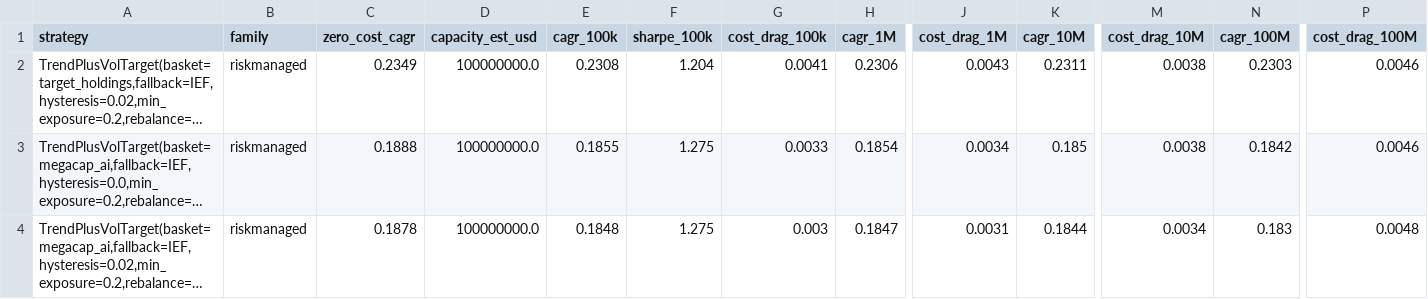
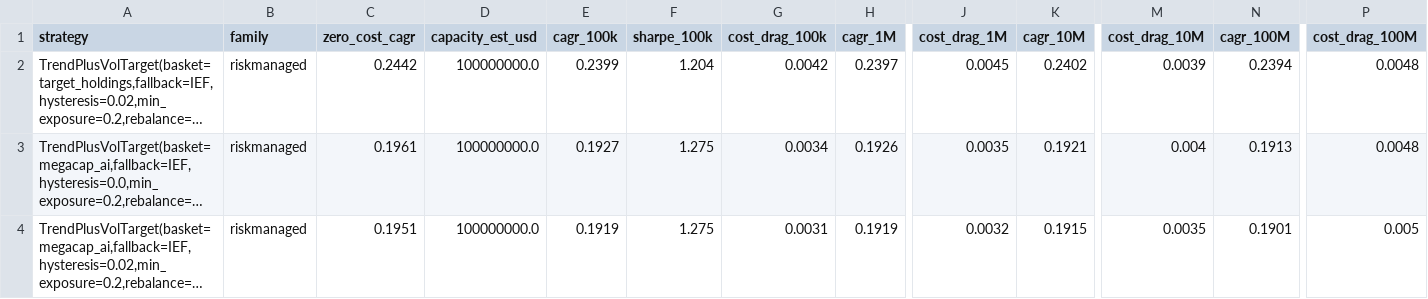
Before and after one commit to jrosillo-code/CLAUDE, a CSV file: ai-tech-backtest/results/synthetic/capacity.csv, drawn as a sheet; only a part is shown, gaps mark what is left out; long unchanged cells end in …; the diff covers the shown part only; the diff names each change by its address in the sheet, - before the commit and + after, or states it on an @@ line.

```diff
--- a/ai-tech-backtest/results/synthetic/capacity.csv
+++ b/ai-tech-backtest/results/synthetic/capacity.csv
-C2 (zero_cost_cagr): 0.2349
+C2 (zero_cost_cagr): 0.2442
-E2 (cagr_100k): 0.2308
+E2 (cagr_100k): 0.2399
-G2 (cost_drag_100k): 0.0041
+G2 (cost_drag_100k): 0.0042
-H2 (cagr_1M): 0.2306
+H2 (cagr_1M): 0.2397
-J2 (cost_drag_1M): 0.0043
+J2 (cost_drag_1M): 0.0045
-K2 (cagr_10M): 0.2311
+K2 (cagr_10M): 0.2402
-M2 (cost_drag_10M): 0.0038
+M2 (cost_drag_10M): 0.0039
-N2 (cagr_100M): 0.2303
+N2 (cagr_100M): 0.2394
-P2:P3 (cost_drag_100M): 0.0046
+P2:P3 (cost_drag_100M): 0.0048
-C3 (zero_cost_cagr): 0.1888
+C3 (zero_cost_cagr): 0.1961
-E3 (cagr_100k): 0.1855
+E3 (cagr_100k): 0.1927
-G3 (cost_drag_100k): 0.0033
+G3 (cost_drag_100k): 0.0034
-H3 (cagr_1M): 0.1854
+H3 (cagr_1M): 0.1926
-J3 (cost_drag_1M): 0.0034
+J3 (cost_drag_1M): 0.0035
-K3 (cagr_10M): 0.185
+K3 (cagr_10M): 0.1921
-M3 (cost_drag_10M): 0.0038
+M3 (cost_drag_10M): 0.004
-N3 (cagr_100M): 0.1842
+N3 (cagr_100M): 0.1913
-C4 (zero_cost_cagr): 0.1878
+C4 (zero_cost_cagr): 0.1951
-E4 (cagr_100k): 0.1848
+E4 (cagr_100k): 0.1919
-G4 (cost_drag_100k): 0.003
+G4 (cost_drag_100k): 0.0031
-H4 (cagr_1M): 0.1847
+H4 (cagr_1M): 0.1919
-J4 (cost_drag_1M): 0.0031
+J4 (cost_drag_1M): 0.0032
-K4 (cagr_10M): 0.1844
+K4 (cagr_10M): 0.1915
-M4 (cost_drag_10M): 0.0034
+M4 (cost_drag_10M): 0.0035
-N4 (cagr_100M): 0.183
+N4 (cagr_100M): 0.1901
-P4 (cost_drag_100M): 0.0048
+P4 (cost_drag_100M): 0.005
```
Also changed, not shown: 18 edited cells elsewhere in this file, ai-tech-backtest/results/synthetic/company_analysis.csv, ai-tech-backtest/results/synthetic/strategy_ranking.csv, 19 other files.
